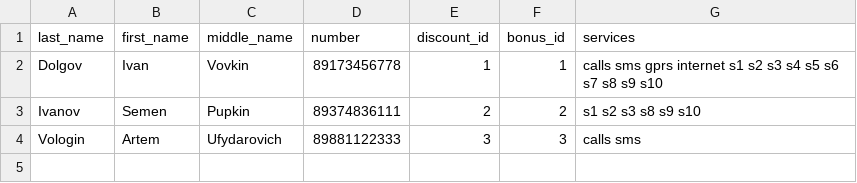
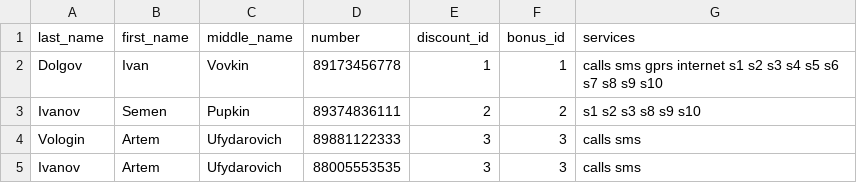
Before and after one commit to qwinkiy/super_lab, a CSV file: DB.csv, drawn as a sheet.

```diff
--- a/DB.csv
+++ b/DB.csv
@@ -4 +4,2 @@ Ivanov;Semen;Pupkin;89374836111;2;2;s1 s2 s3 s8 s9 s10
 Vologin;Artem;Ufydarovich;89881122333;3;3;calls sms
+Ivanov;Artem;Ufydarovich;88005553535;3;3;calls sms
```
Also changed, not shown: 6 other files.
